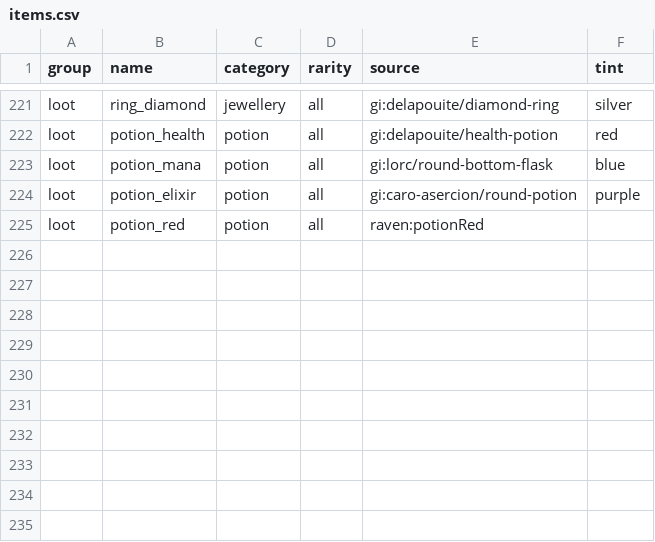
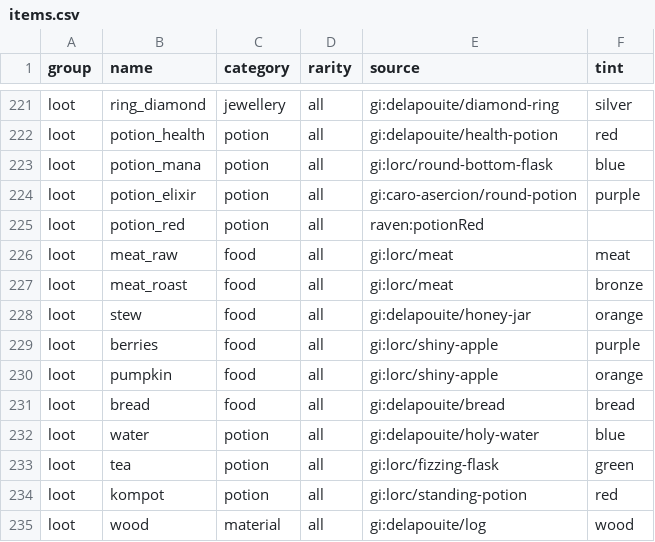
Before and after one commit to Duke-Engine/duke-dungeon, a CSV file: art/icons/items.csv, drawn as a sheet; only a part is shown, gaps mark what is left out.

```diff
--- a/art/icons/items.csv
+++ b/art/icons/items.csv
@@ -225 +225,11 @@ loot,potion_elixir,potion,all,gi:caro-asercion/round-potion,purple
 loot,potion_red,potion,all,raven:potionRed,
+loot,meat_raw,food,all,gi:lorc/meat,meat
+loot,meat_roast,food,all,gi:lorc/meat,bronze
+loot,stew,food,all,gi:delapouite/honey-jar,orange
+loot,berries,food,all,gi:lorc/shiny-apple,purple
+loot,pumpkin,food,all,gi:lorc/shiny-apple,orange
+loot,bread,food,all,gi:delapouite/bread,bread
+loot,water,potion,all,gi:delapouite/holy-water,blue
+loot,tea,potion,all,gi:lorc/fizzing-flask,green
+loot,kompot,potion,all,gi:lorc/standing-potion,red
+loot,wood,material,all,gi:delapouite/log,wood
```
Also changed, not shown: 51 other files.
